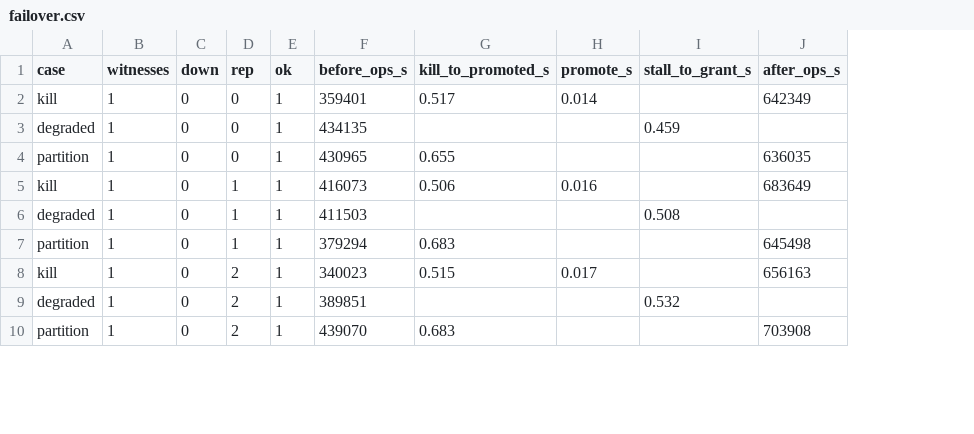
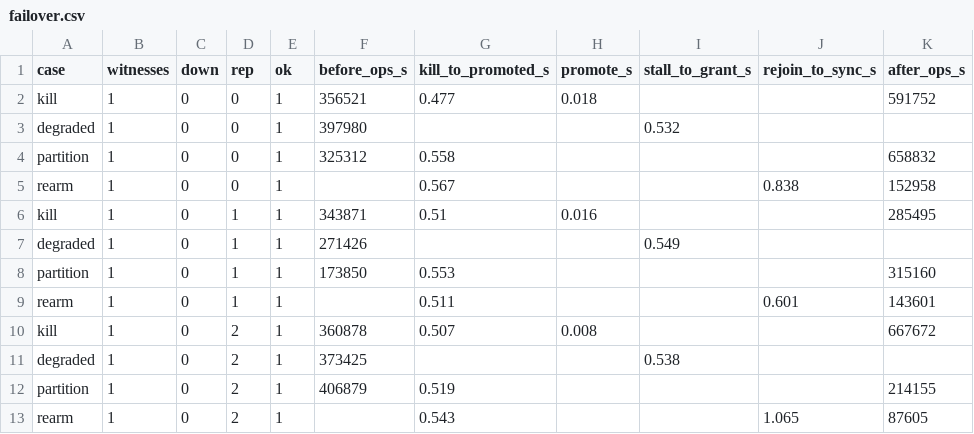
Before and after one commit to codypendant/SNC-server-OS, a CSV file: bench/results/failover.csv, drawn as a sheet; only a part is shown; addresses are those after the commit; the diff covers the shown part only; the diff names each change by its address in the sheet, - before the commit and + after, or states it on an @@ line.

```diff
--- a/bench/results/failover.csv
+++ b/bench/results/failover.csv
+column J (rejoin_to_sync_s), empty
-F2 (before_ops_s): 359401
+F2 (before_ops_s): 356521
-G2 (kill_to_promoted_s): 0.517
+G2 (kill_to_promoted_s): 0.477
-H2 (promote_s): 0.014
+H2 (promote_s): 0.018
-K2 (after_ops_s): 642349
+K2 (after_ops_s): 591752
-F3 (before_ops_s): 434135
+F3 (before_ops_s): 397980
-I3 (stall_to_grant_s): 0.459
+I3 (stall_to_grant_s): 0.532
-F4 (before_ops_s): 430965
+F4 (before_ops_s): 325312
-G4 (kill_to_promoted_s): 0.655
+G4 (kill_to_promoted_s): 0.558
-K4 (after_ops_s): 636035
+K4 (after_ops_s): 658832
+row 5: rearm | 1 | 0 | 0 | 1 |  | 0.567 |  |  | 0.838 | 152958
-F6 (before_ops_s): 416073
+F6 (before_ops_s): 343871
-G6 (kill_to_promoted_s): 0.506
+G6 (kill_to_promoted_s): 0.51
-K6 (after_ops_s): 683649
+K6 (after_ops_s): 285495
-F7 (before_ops_s): 411503
+F7 (before_ops_s): 271426
-I7 (stall_to_grant_s): 0.508
+I7 (stall_to_grant_s): 0.549
-F8 (before_ops_s): 379294
+F8 (before_ops_s): 173850
-G8 (kill_to_promoted_s): 0.683
+G8 (kill_to_promoted_s): 0.553
-K8 (after_ops_s): 645498
+K8 (after_ops_s): 315160
+row 9: rearm | 1 | 0 | 1 | 1 |  | 0.511 |  |  | 0.601 | 143601
-F10 (before_ops_s): 340023
+F10 (before_ops_s): 360878
-G10 (kill_to_promoted_s): 0.515
+G10 (kill_to_promoted_s): 0.507
-H10 (promote_s): 0.017
+H10 (promote_s): 0.008
-K10 (after_ops_s): 656163
+K10 (after_ops_s): 667672
-F11 (before_ops_s): 389851
+F11 (before_ops_s): 373425
-I11 (stall_to_grant_s): 0.532
+I11 (stall_to_grant_s): 0.538
-F12 (before_ops_s): 439070
+F12 (before_ops_s): 406879
-G12 (kill_to_promoted_s): 0.683
+G12 (kill_to_promoted_s): 0.519
-K12 (after_ops_s): 703908
+K12 (after_ops_s): 214155
+row 13: rearm | 1 | 0 | 2 | 1 |  | 0.543 |  |  | 1.065 | 87605
```
Also changed, not shown: 6 added rows and 51 edited cells elsewhere in this file, 3 other files.
